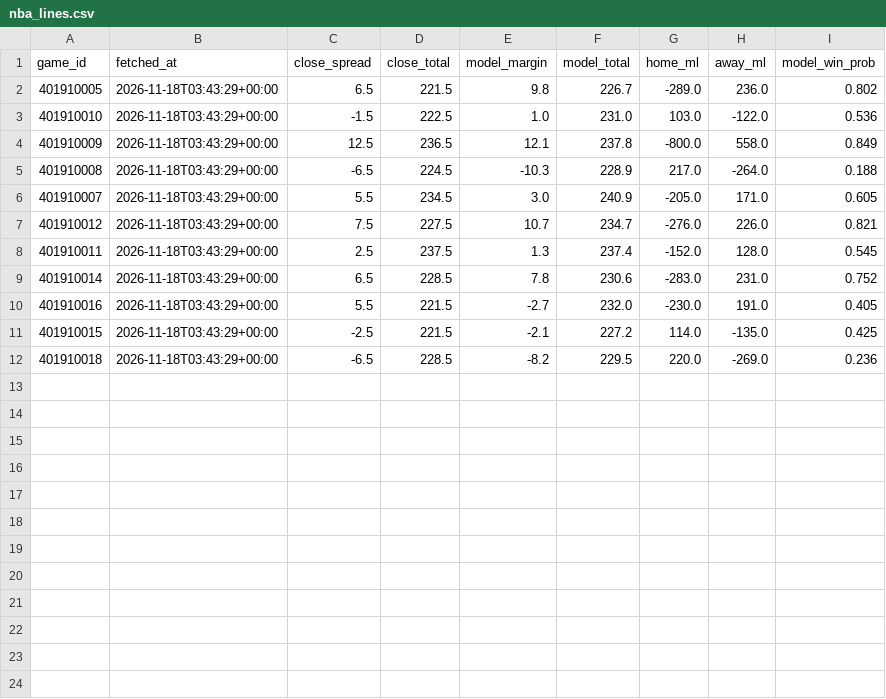
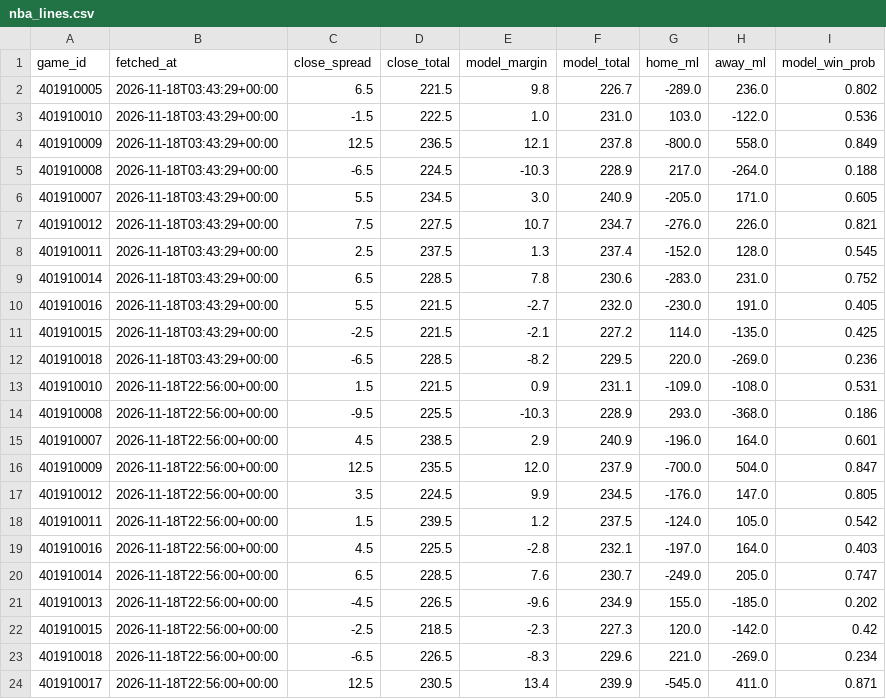
Before and after one commit to rhyman7/bb-value-board, a CSV file: docs/lines/nba_lines.csv, drawn as a sheet.

```diff
--- a/docs/lines/nba_lines.csv
+++ b/docs/lines/nba_lines.csv
@@ -12 +12,13 @@ game_id,fetched_at,close_spread,close_total,model_margin,model_total,home_ml,awa
 401910018,2026-11-18T03:43:29+00:00,-6.5,228.5,-8.2,229.5,220.0,-269.0,0.236
+401910010,2026-11-18T22:56:00+00:00,1.5,221.5,0.9,231.1,-109.0,-108.0,0.531
+401910008,2026-11-18T22:56:00+00:00,-9.5,225.5,-10.3,228.9,293.0,-368.0,0.186
+401910007,2026-11-18T22:56:00+00:00,4.5,238.5,2.9,240.9,-196.0,164.0,0.601
+401910009,2026-11-18T22:56:00+00:00,12.5,235.5,12.0,237.9,-700.0,504.0,0.847
+401910012,2026-11-18T22:56:00+00:00,3.5,224.5,9.9,234.5,-176.0,147.0,0.805
+401910011,2026-11-18T22:56:00+00:00,1.5,239.5,1.2,237.5,-124.0,105.0,0.542
+401910016,2026-11-18T22:56:00+00:00,4.5,225.5,-2.8,232.1,-197.0,164.0,0.403
+401910014,2026-11-18T22:56:00+00:00,6.5,228.5,7.6,230.7,-249.0,205.0,0.747
+401910013,2026-11-18T22:56:00+00:00,-4.5,226.5,-9.6,234.9,155.0,-185.0,0.202
+401910015,2026-11-18T22:56:00+00:00,-2.5,218.5,-2.3,227.3,120.0,-142.0,0.42
+401910018,2026-11-18T22:56:00+00:00,-6.5,226.5,-8.3,229.6,221.0,-269.0,0.234
+401910017,2026-11-18T22:56:00+00:00,12.5,230.5,13.4,239.9,-545.0,411.0,0.871
```
Also changed, not shown: docs/lines/cbb_lines.csv, docs/lines/nba_soft.csv, 14 other files.
